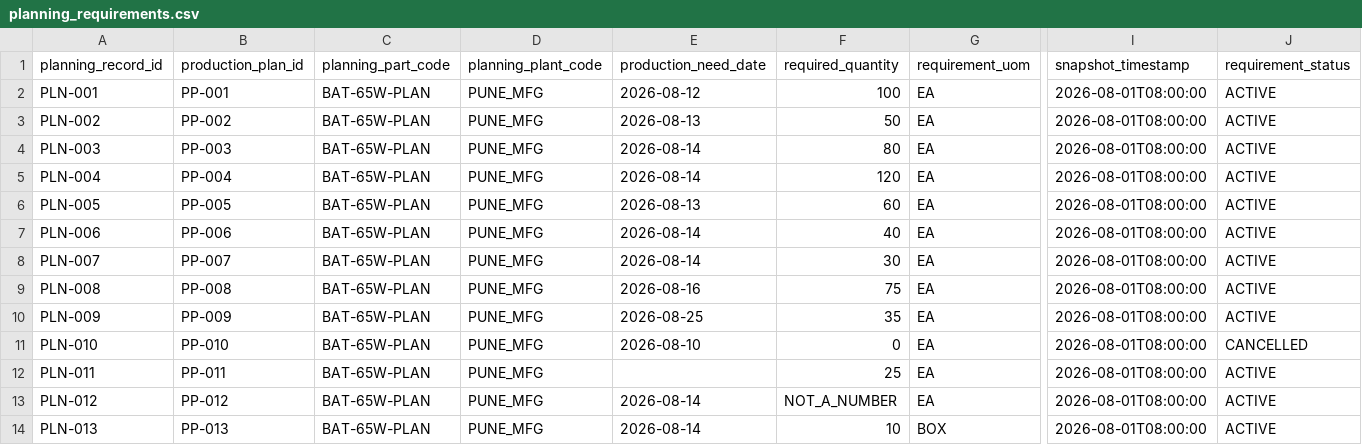
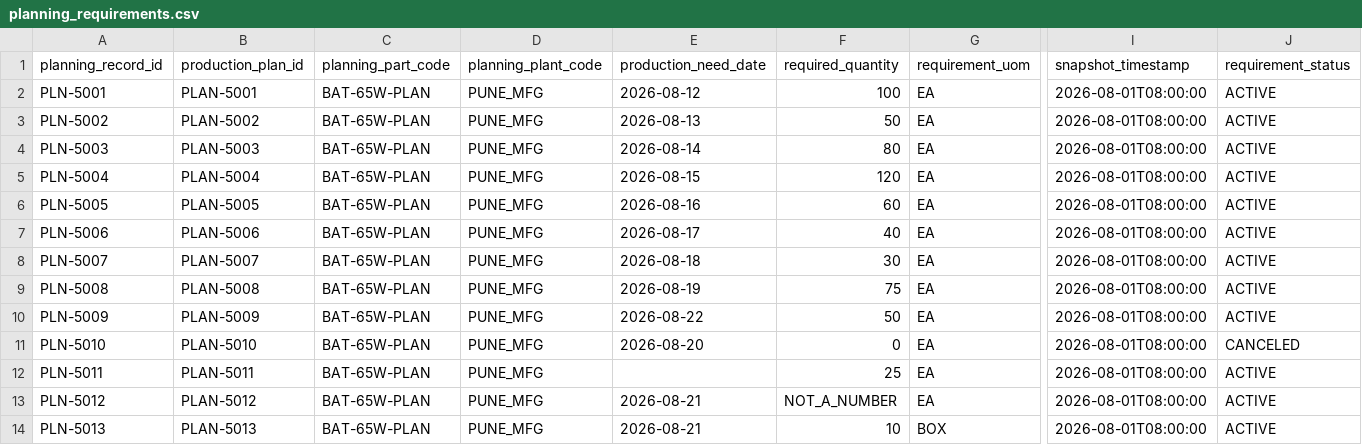
Before and after one commit to pankajadam-tech/chainproof-snowflake, a CSV file: data/raw/planning_requirements.csv, drawn as a sheet; only a part is shown, gaps mark what is left out; the diff names each change by its address in the sheet, - before the commit and + after, or states it on an @@ line.

Commit message:
fix: finalize Part 4 RAW ingestion and verification

```diff
--- a/data/raw/planning_requirements.csv
+++ b/data/raw/planning_requirements.csv
-A2 (planning_record_id): PLN-001
+A2 (planning_record_id): PLN-5001
-B2 (production_plan_id): PP-001
+B2 (production_plan_id): PLAN-5001
-A3 (planning_record_id): PLN-002
+A3 (planning_record_id): PLN-5002
-B3 (production_plan_id): PP-002
+B3 (production_plan_id): PLAN-5002
-A4 (planning_record_id): PLN-003
+A4 (planning_record_id): PLN-5003
-B4 (production_plan_id): PP-003
+B4 (production_plan_id): PLAN-5003
-A5 (planning_record_id): PLN-004
+A5 (planning_record_id): PLN-5004
-B5 (production_plan_id): PP-004
+B5 (production_plan_id): PLAN-5004
-E5 (production_need_date): 2026-08-14
+E5 (production_need_date): 2026-08-15
-A6 (planning_record_id): PLN-005
+A6 (planning_record_id): PLN-5005
-B6 (production_plan_id): PP-005
+B6 (production_plan_id): PLAN-5005
-E6 (production_need_date): 2026-08-13
+E6 (production_need_date): 2026-08-16
-A7 (planning_record_id): PLN-006
+A7 (planning_record_id): PLN-5006
-B7 (production_plan_id): PP-006
+B7 (production_plan_id): PLAN-5006
-E7 (production_need_date): 2026-08-14
+E7 (production_need_date): 2026-08-17
-A8 (planning_record_id): PLN-007
+A8 (planning_record_id): PLN-5007
-B8 (production_plan_id): PP-007
+B8 (production_plan_id): PLAN-5007
-E8 (production_need_date): 2026-08-14
+E8 (production_need_date): 2026-08-18
-A9 (planning_record_id): PLN-008
+A9 (planning_record_id): PLN-5008
-B9 (production_plan_id): PP-008
+B9 (production_plan_id): PLAN-5008
-E9 (production_need_date): 2026-08-16
+E9 (production_need_date): 2026-08-19
-A10 (planning_record_id): PLN-009
+A10 (planning_record_id): PLN-5009
-B10 (production_plan_id): PP-009
+B10 (production_plan_id): PLAN-5009
-E10 (production_need_date): 2026-08-25
+E10 (production_need_date): 2026-08-22
-F10 (required_quantity): 35
+F10 (required_quantity): 50
-A11 (planning_record_id): PLN-010
+A11 (planning_record_id): PLN-5010
-B11 (production_plan_id): PP-010
+B11 (production_plan_id): PLAN-5010
-E11 (production_need_date): 2026-08-10
+E11 (production_need_date): 2026-08-20
-J11 (requirement_status): CANCELLED
+J11 (requirement_status): CANCELED
-A12 (planning_record_id): PLN-011
+A12 (planning_record_id): PLN-5011
-B12 (production_plan_id): PP-011
+B12 (production_plan_id): PLAN-5011
-A13 (planning_record_id): PLN-012
+A13 (planning_record_id): PLN-5012
-B13 (production_plan_id): PP-012
+B13 (production_plan_id): PLAN-5012
-E13:E14 (production_need_date): 2026-08-14
+E13:E14 (production_need_date): 2026-08-21
-A14 (planning_record_id): PLN-013
+A14 (planning_record_id): PLN-5013
-B14 (production_plan_id): PP-013
+B14 (production_plan_id): PLAN-5013
```
Also changed, not shown: data/raw/erp_purchase_order_lines.csv, data/raw/erp_purchase_orders.csv, 20 other files.
